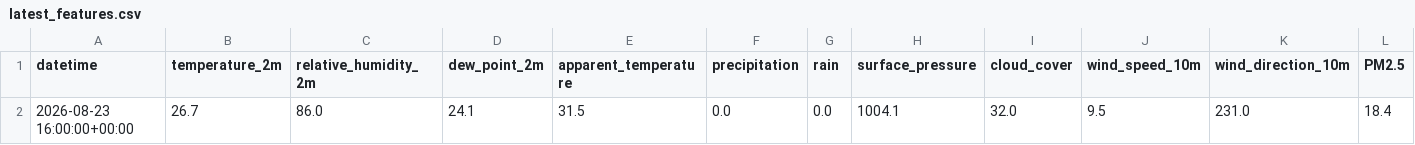
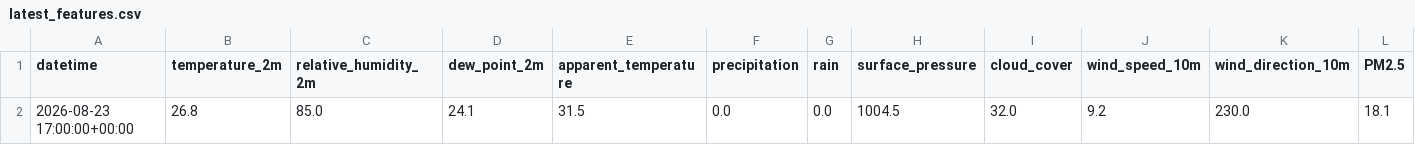
Before and after one commit to mdsohaib15/Karachi-AQI-Predictor-, a CSV file: data/processed/latest_features.csv, drawn as a sheet; only a part is shown; removed rows and columns are numbered as before the commit, all else as after; rows hold the shown columns only; the diff names each change by its address in the sheet, - before the commit and + after, or states it on an @@ line.

```diff
--- a/data/processed/latest_features.csv
+++ b/data/processed/latest_features.csv
-row 2: 2026-08-23 16:00:00+00:00 | 26.7 | 86.0 | 24.1 | 31.5 | 0.0 | 0.0 | 1004.1 | 32.0 | 9.5 | 231.0 | 18.4
+row 2: 2026-08-23 17:00:00+00:00 | 26.8 | 85.0 | 24.1 | 31.5 | 0.0 | 0.0 | 1004.5 | 32.0 | 9.2 | 230.0 | 18.1
```
Also changed, not shown: 1 other file.
